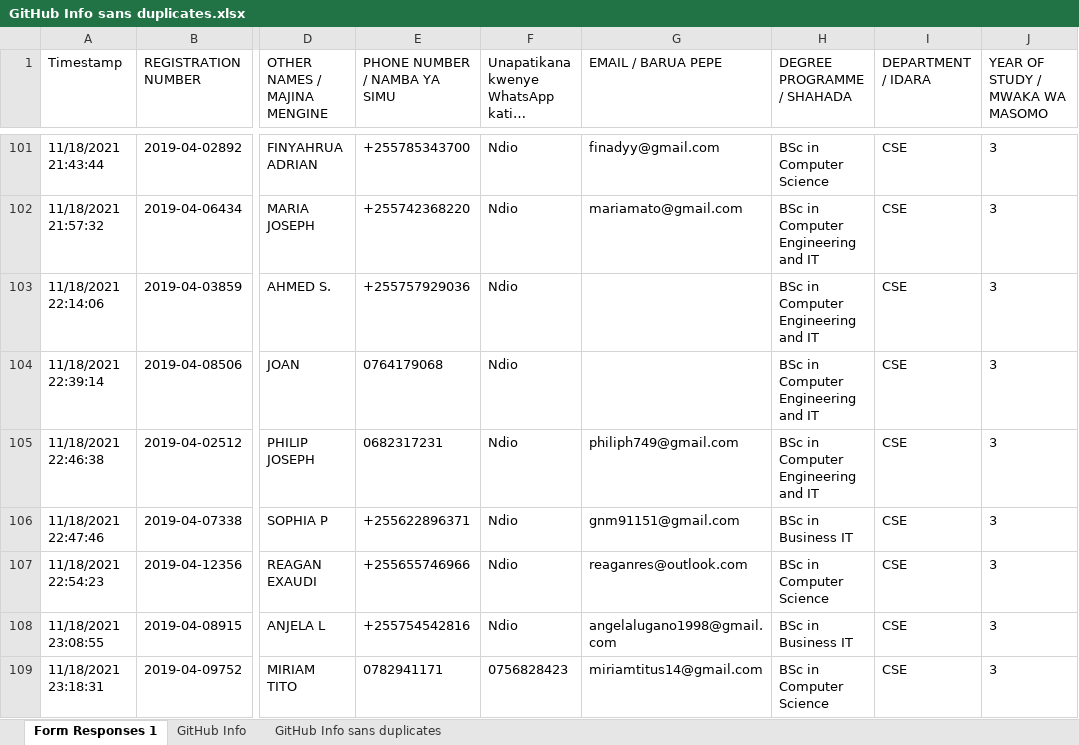
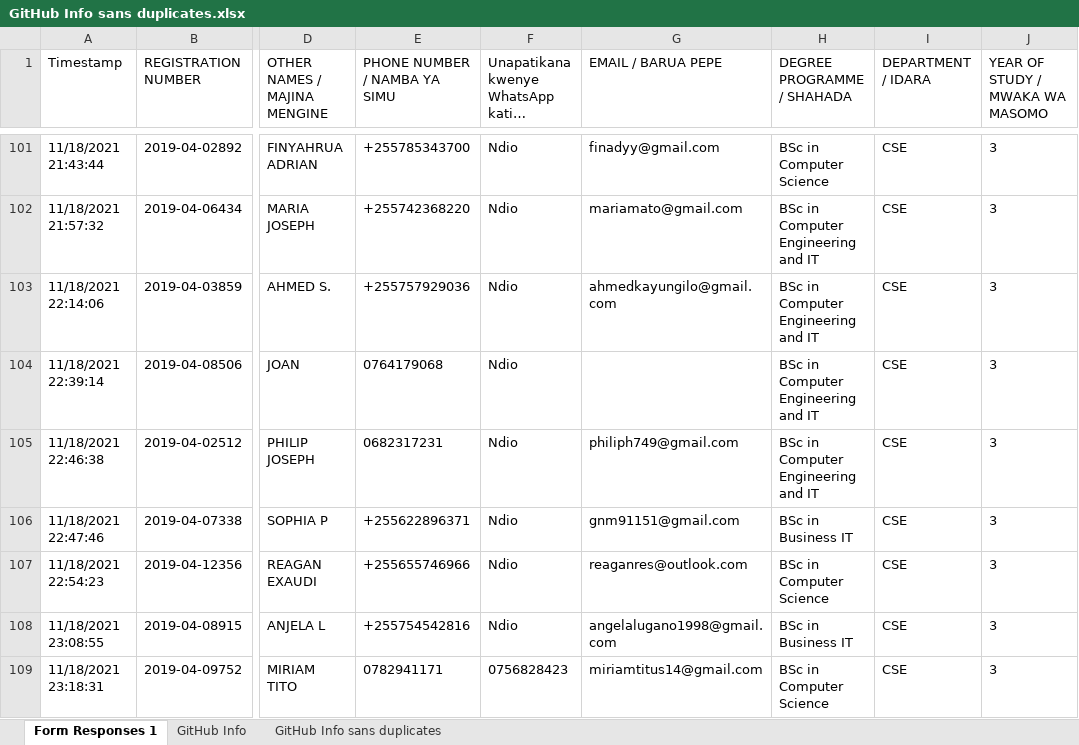
Before and after one commit to jlungo/staffcard, an Excel workbook: CS335/GitHub Info sans duplicates.xlsx, sheet Form Responses 1, drawn as a sheet; only a part is shown, gaps mark what is left out; long unchanged cells end in …; values as stored, in another font and other column widths than the file's, no borders; the diff names each change by its address in the sheet, - before the commit and + after, or states it on an @@ line.

Commit message:
Updated my email adress

```diff
--- a/CS335/GitHub Info sans duplicates.xlsx (sheet Form Responses 1)
+++ b/CS335/GitHub Info sans duplicates.xlsx (sheet Form Responses 1)
-G103 (EMAIL / BARUA PEPE): (empty)
+G103 (EMAIL / BARUA PEPE): ahmedkayungilo@gmail.com
```
